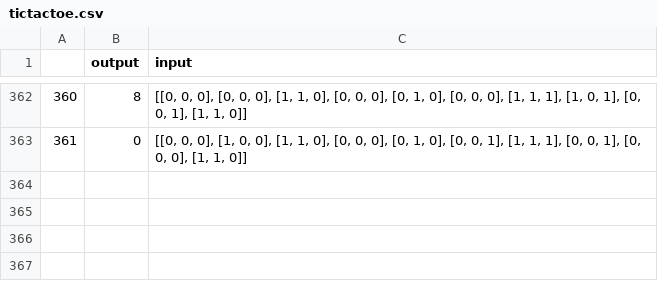
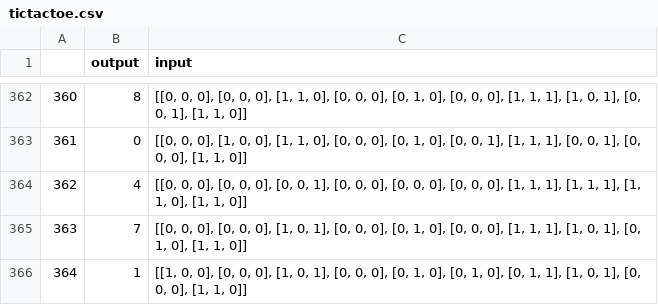
Before and after one commit to RunarEckholdt/TicTacToeMachineLearning, a CSV file: tictactoe.csv, drawn as a sheet; only a part is shown, gaps mark what is left out; the diff names each change by its address in the sheet, - before the commit and + after, or states it on an @@ line.

```diff
--- a/tictactoe.csv
+++ b/tictactoe.csv
+row 364: 362 | 4 | [[0, 0, 0], [0, 0, 0], [0, 0, 1], [0, 0, 0], [0, 0, 0], [0, 0, 0], [1, 1, 1], [1, 1, 1], [1, 1, 0], [1, 1, 0]]
+row 365: 363 | 7 | [[0, 0, 0], [0, 0, 0], [1, 0, 1], [0, 0, 0], [0, 1, 0], [0, 0, 0], [1, 1, 1], [1, 0, 1], [0, 1, 0], [1, 1, 0]]
+row 366: 364 | 1 | [[1, 0, 0], [0, 0, 0], [1, 0, 1], [0, 0, 0], [0, 1, 0], [0, 1, 0], [0, 1, 1], [1, 0, 1], [0, 0, 0], [1, 1, 0]]
```
Also changed, not shown: 5 other files.
